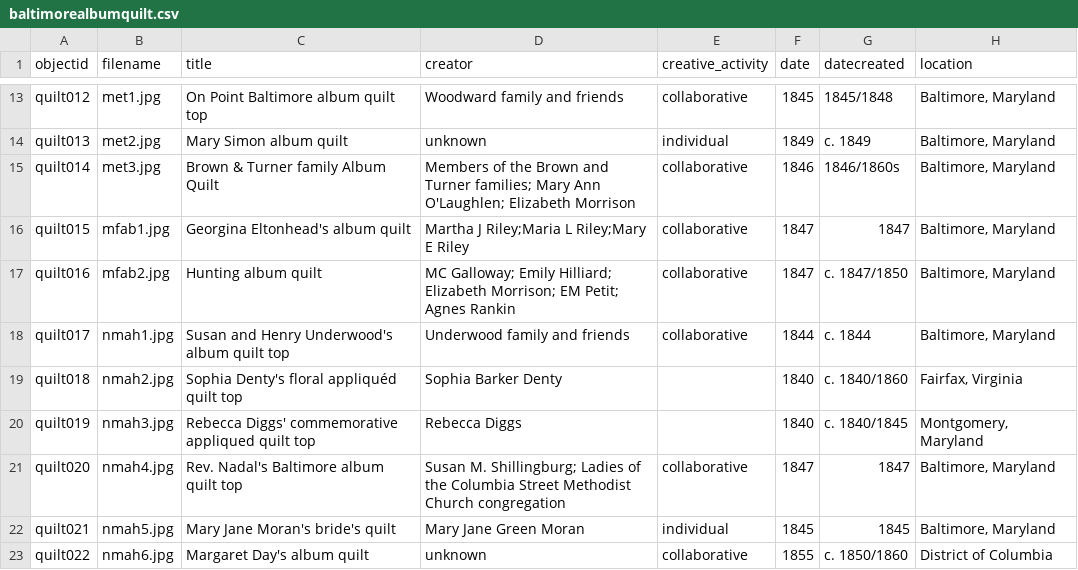
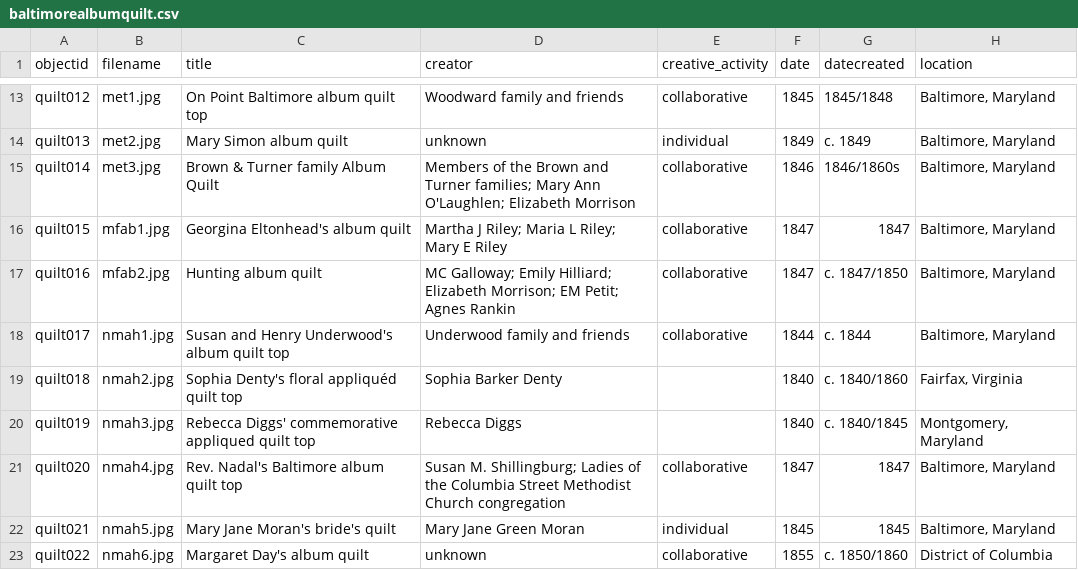
Before and after one commit to iblooston/Baltimore-Album-Quilts, a CSV file: _data/baltimorealbumquilt.csv, drawn as a sheet; only a part is shown, gaps mark what is left out; the diff names each change by its address in the sheet, - before the commit and + after, or states it on an @@ line.

Commit message:
Update baltimorealbumquilt.csv

```diff
--- a/_data/baltimorealbumquilt.csv
+++ b/_data/baltimorealbumquilt.csv
-D16 (creator): Martha J Riley;Maria L Riley;Mary E Riley
+D16 (creator): Martha J Riley; Maria L Riley; Mary E Riley
```
